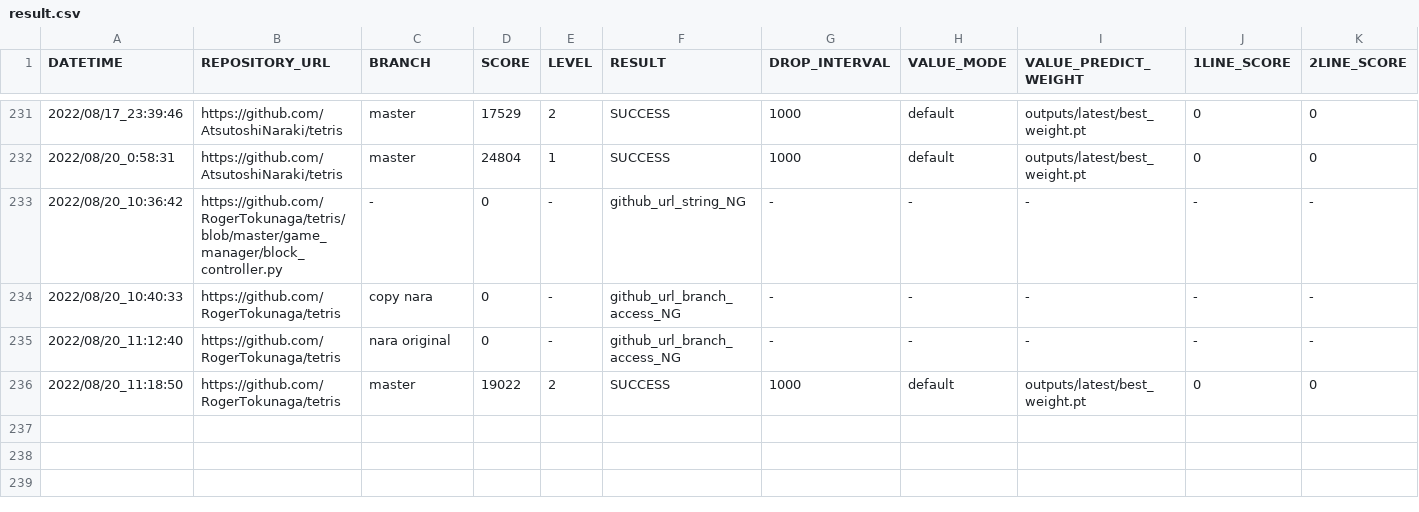
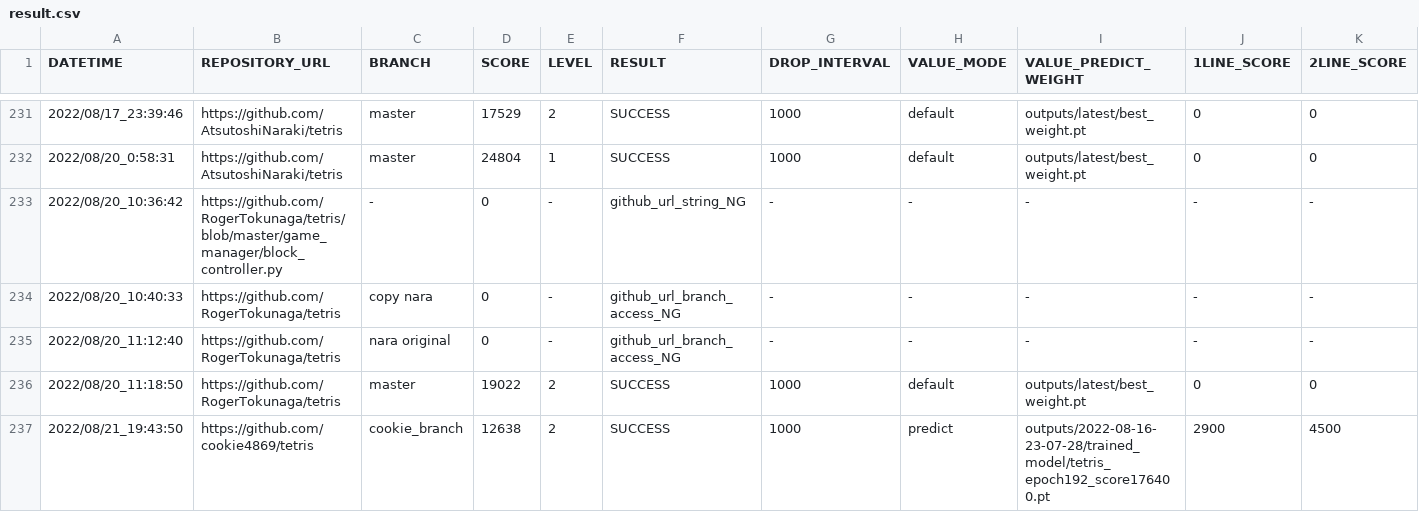
Before and after one commit to ChallengeClub/tetris_score_server, a CSV file: log/result.csv, drawn as a sheet; only a part is shown, gaps mark what is left out; rows hold the shown columns only; the diff names each change by its address in the sheet, - before the commit and + after, or states it on an @@ line.

Commit message:
update result

```diff
--- a/log/result.csv
+++ b/log/result.csv
+row 237: 2022/08/21_19:43:50 | https://github.com/cookie4869/tetris | cookie_branch | 12638 | 2 | SUCCESS | 1000 | predict | outputs/2022-08-16-23-07-28/trained_model/tetris_epoch192_score176400.pt | 2900 | 4500
```
Also changed, not shown: log/result_level_2.csv, log/result_ranking_level_2.csv.
